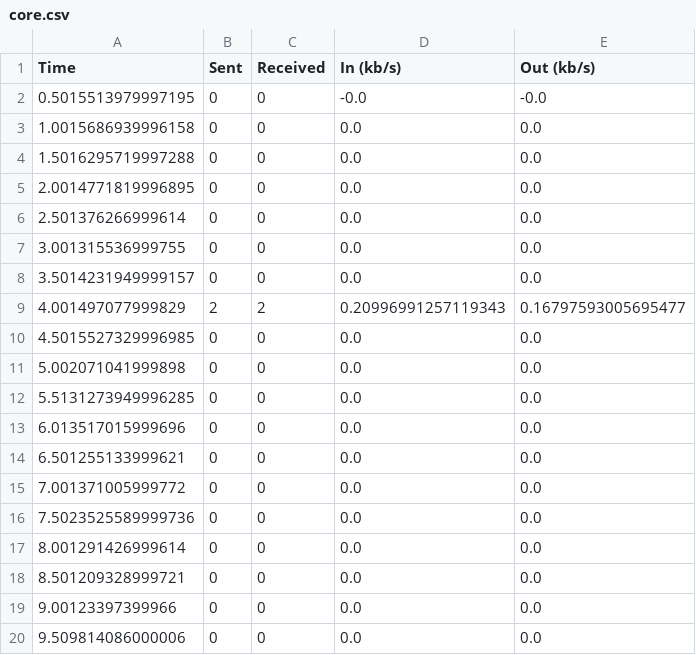
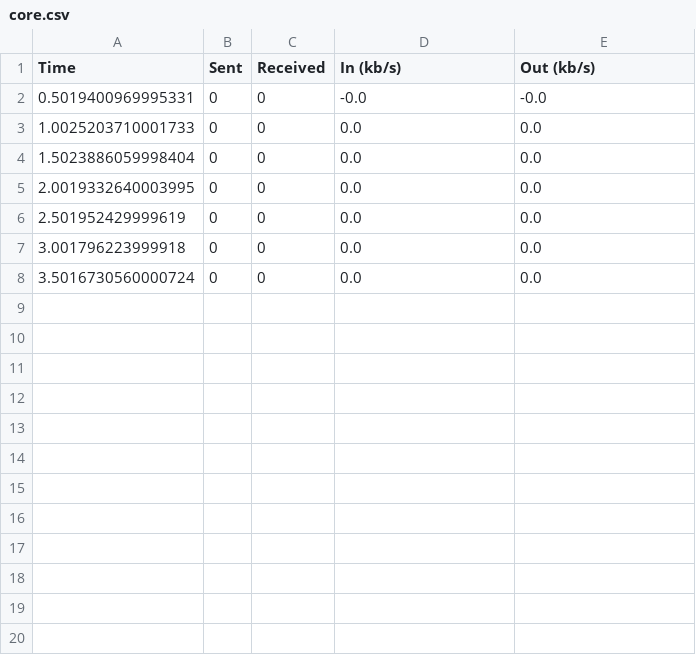
Before and after one commit to sakred13/microseg, a CSV file: mavlink_bandwidth/cv/modules/core.csv, drawn as a sheet; only a part is shown; the diff covers the shown part only.

Commit message:
Start audio modules

```diff
--- a/mavlink_bandwidth/cv/modules/core.csv
+++ b/mavlink_bandwidth/cv/modules/core.csv
@@ -1,20 +1,8 @@
 Time,Sent,Received,In (kb/s),Out (kb/s)
-0.5015513979997195,0,0,-0.0,-0.0
-1.0015686939996158,0,0,0.0,0.0
-1.5016295719997288,0,0,0.0,0.0
-2.0014771819996895,0,0,0.0,0.0
-2.501376266999614,0,0,0.0,0.0
-3.001315536999755,0,0,0.0,0.0
-3.5014231949999157,0,0,0.0,0.0
-4.001497077999829,2,2,0.20996991257119343,0.16797593005695477
-4.5015527329996985,0,0,0.0,0.0
-5.002071041999898,0,0,0.0,0.0
-5.5131273949996285,0,0,0.0,0.0
-6.013517015999696,0,0,0.0,0.0
-6.501255133999621,0,0,0.0,0.0
-7.001371005999772,0,0,0.0,0.0
-7.5023525589999736,0,0,0.0,0.0
-8.001291426999614,0,0,0.0,0.0
-8.501209328999721,0,0,0.0,0.0
-9.00123397399966,0,0,0.0,0.0
-9.509814086000006,0,0,0.0,0.0
+0.5019400969995331,0,0,-0.0,-0.0
+1.0025203710001733,0,0,0.0,0.0
+1.5023886059998404,0,0,0.0,0.0
+2.0019332640003995,0,0,0.0,0.0
+2.501952429999619,0,0,0.0,0.0
+3.001796223999918,0,0,0.0,0.0
+3.5016730560000724,0,0,0.0,0.0
```
Also changed, not shown: 24 removed rows elsewhere in this file, 4 other files.
